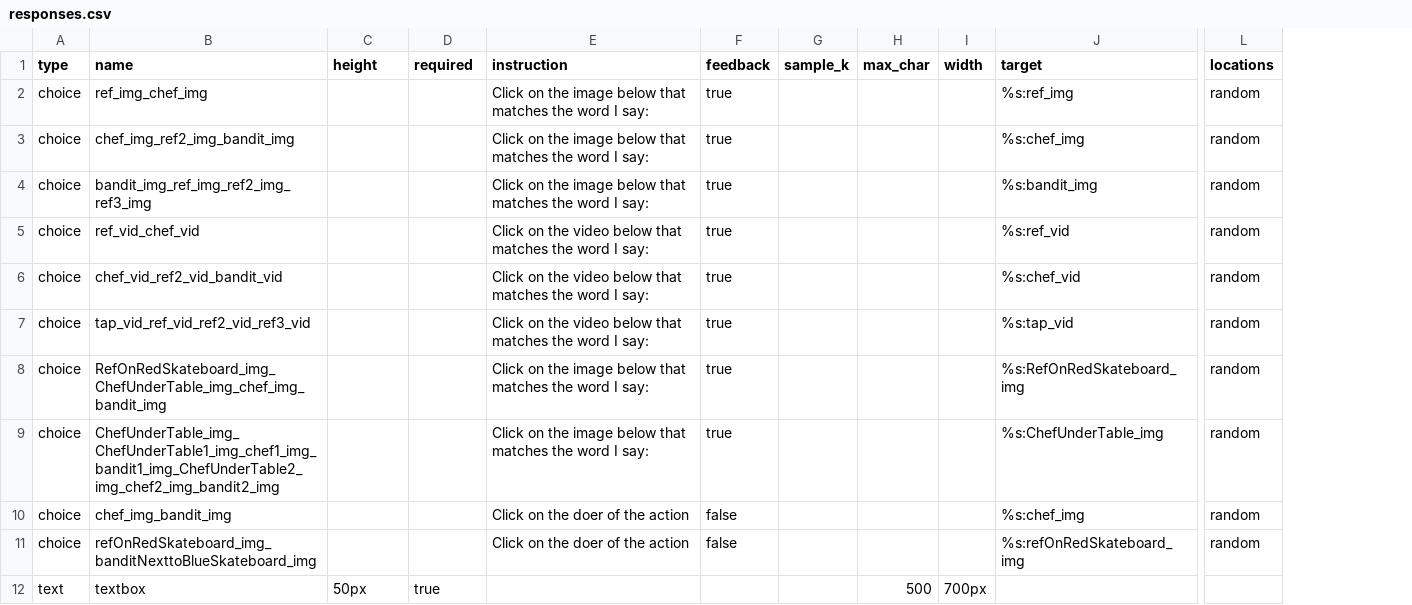
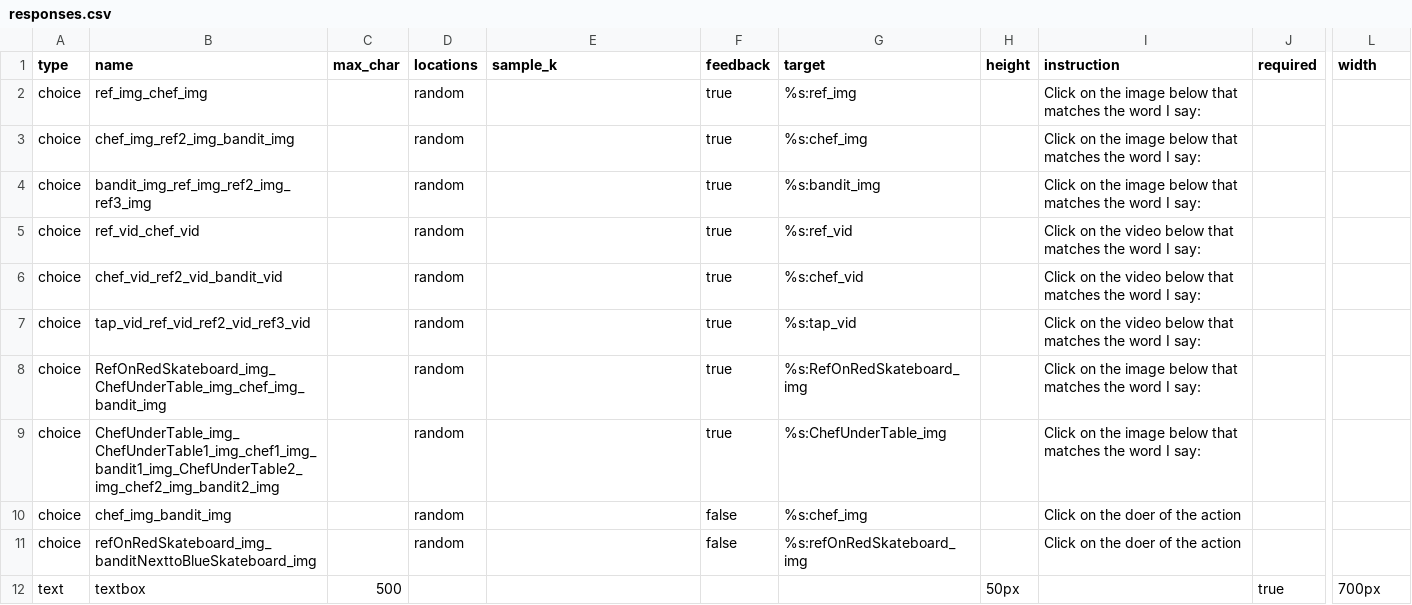
Before and after one commit to yiyunzhao/LEAPLab, a CSV file: exp1/fulltest_FF/responses.csv, drawn as a sheet; only a part is shown, gaps mark what is left out; removed rows and columns are numbered as before the commit, all else as after; the diff names each change by its address in the sheet, - before the commit and + after, or states it on an @@ line.

```diff
--- a/exp1/fulltest_FF/responses.csv
+++ b/exp1/fulltest_FF/responses.csv
-column G (sample_k), empty
-column H (max_char), row 12: 500
-column I (width), row 12: 700px
+column H (height), row 12: 50px
+column I (instruction), rows 2-11: Click on the image below that matches the word I say: | Click on the image below that matches the word I say: | Click on the image below that matches the word I say: | Click on the video below that matches the word I say: | Click on the video below that matches the word I say: | Click on the video below that matches the word I say: | Click on the image below that matches the word I say: | Click on the image below that matches the word I say: | Click on the doer of the action | Click on the doer of the action
+column J (required), row 12: true
-C1: height
+C1: max_char
-D1: required
+D1: locations
-E1: instruction
+E1: sample_k
-L1: locations
+L1: width
-D2:D11 (locations): (empty)
+D2:D11 (locations): random
-E2:E4 (sample_k): Click on the image below that matches the word I say:
+E2:E4 (sample_k): (empty)
-L2:L11 (width): random
+L2:L11 (width): (empty)
-E5:E7 (sample_k): Click on the video below that matches the word I say:
+E5:E7 (sample_k): (empty)
-E8:E9 (sample_k): Click on the image below that matches the word I say:
+E8:E9 (sample_k): (empty)
-E10:E11 (sample_k): Click on the doer of the action
+E10:E11 (sample_k): (empty)
-C12 (max_char): 50px
+C12 (max_char): 500
-D12 (locations): true
+D12 (locations): (empty)
-L12 (width): (empty)
+L12 (width): 700px
```
Also changed, not shown: exp1/fulltest_FF/stimuli.csv, 2 other files.
